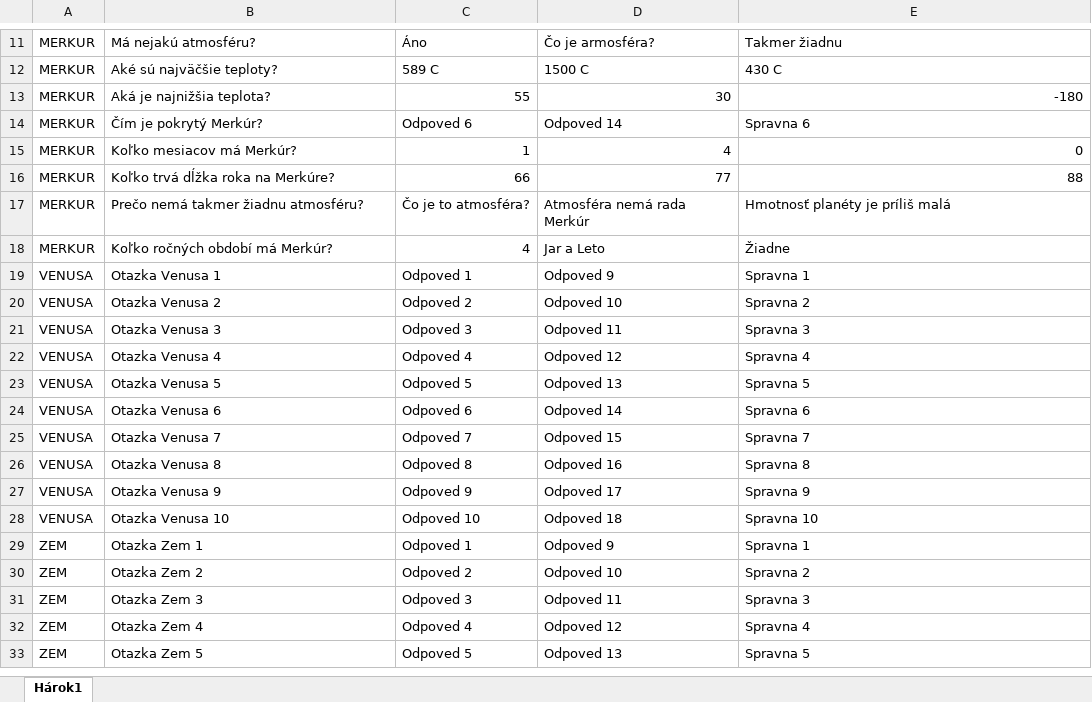
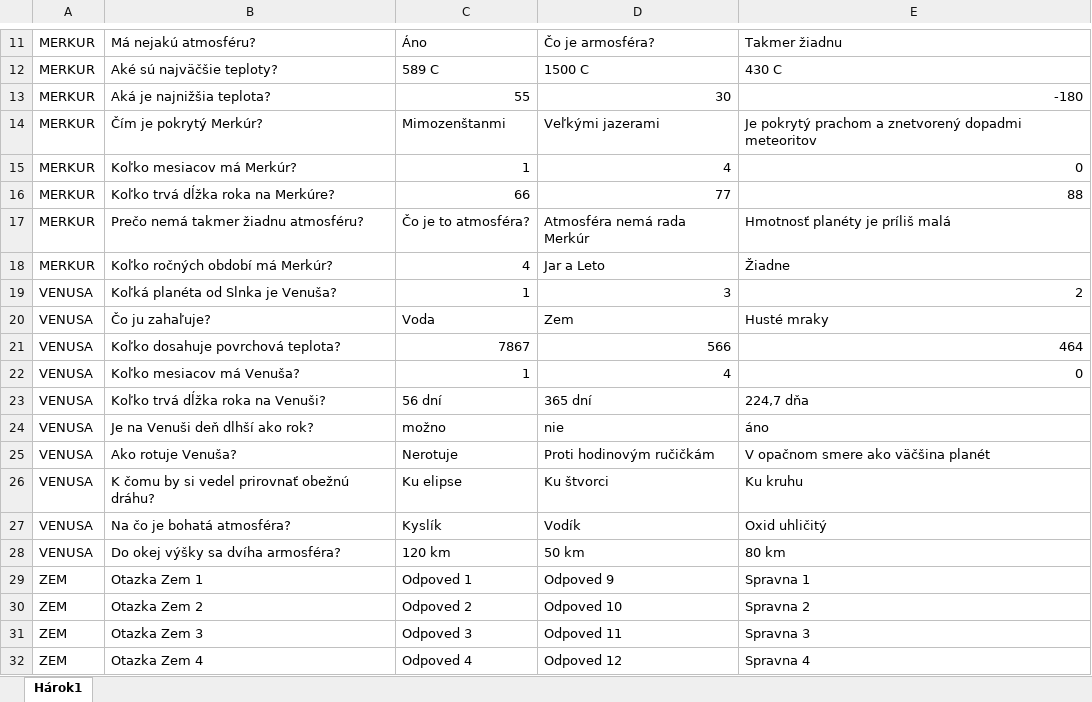
Before and after one commit to barb-b/Dobyvatel, an Excel workbook: app/src/main/assets/planety_quizz.xlsx, sheet Hárok1, drawn as a sheet; only a part is shown, gaps mark what is left out; the shorter side is filled out with more unchanged rows; values as stored, in another font and other column widths than the file's, no borders; removed rows and columns are numbered as before the commit, all else as after; the diff names each change by its address in the sheet, - before the commit and + after, or states it on an @@ line.

Commit message:
Planety opis

```diff
--- a/app/src/main/assets/planety_quizz.xlsx (sheet Hárok1)
+++ b/app/src/main/assets/planety_quizz.xlsx (sheet Hárok1)
-C14: Odpoved 6
+C14: Mimozenštanmi
-D14: Odpoved 14
+D14: Veľkými jazerami
-E14: Spravna 6
+E14: Je pokrytý prachom a znetvorený dopadmi meteoritov
-row 19: VENUSA | Otazka Venusa 1 | Odpoved 1 | Odpoved 9 | Spravna 1
-row 20: VENUSA | Otazka Venusa 2 | Odpoved 2 | Odpoved 10 | Spravna 2
-row 21: VENUSA | Otazka Venusa 3 | Odpoved 3 | Odpoved 11 | Spravna 3
-row 22: VENUSA | Otazka Venusa 4 | Odpoved 4 | Odpoved 12 | Spravna 4
-row 23: VENUSA | Otazka Venusa 5 | Odpoved 5 | Odpoved 13 | Spravna 5
-row 24: VENUSA | Otazka Venusa 6 | Odpoved 6 | Odpoved 14 | Spravna 6
-row 25: VENUSA | Otazka Venusa 7 | Odpoved 7 | Odpoved 15 | Spravna 7
-row 26: VENUSA | Otazka Venusa 8 | Odpoved 8 | Odpoved 16 | Spravna 8
-row 27: VENUSA | Otazka Venusa 9 | Odpoved 9 | Odpoved 17 | Spravna 9
-row 28: VENUSA | Otazka Venusa 10 | Odpoved 10 | Odpoved 18 | Spravna 10
+row 19: VENUSA | Koľká planéta od Slnka je Venuša? | 1 | 3 | 2
+row 20: VENUSA | Čo ju zahaľuje? | Voda | Zem | Husté mraky
+row 21: VENUSA | Koľko dosahuje povrchová teplota? | 7867 | 566 | 464
+row 22: VENUSA | Koľko mesiacov má Venuša? | 1 | 4 | 0
+row 23: VENUSA | Koľko trvá dĺžka roka na Venuši? | 56 dní | 365 dní | 224,7 dňa
+row 24: VENUSA | Je na Venuši deň dlhší ako rok? | možno | nie | áno
+row 25: VENUSA | Ako rotuje Venuša? | Nerotuje | Proti hodinovým ručičkám | V opačnom smere ako väčšina planét
+row 26: VENUSA | K čomu by si vedel prirovnať obežnú dráhu? | Ku elipse | Ku štvorci | Ku kruhu
+row 27: VENUSA | Na čo je bohatá atmosféra? | Kyslík | Vodík | Oxid uhličitý
+row 28: VENUSA | Do okej výšky sa dvíha armosféra? | 120 km | 50 km | 80 km
```
Also changed, not shown: 1 other file.
